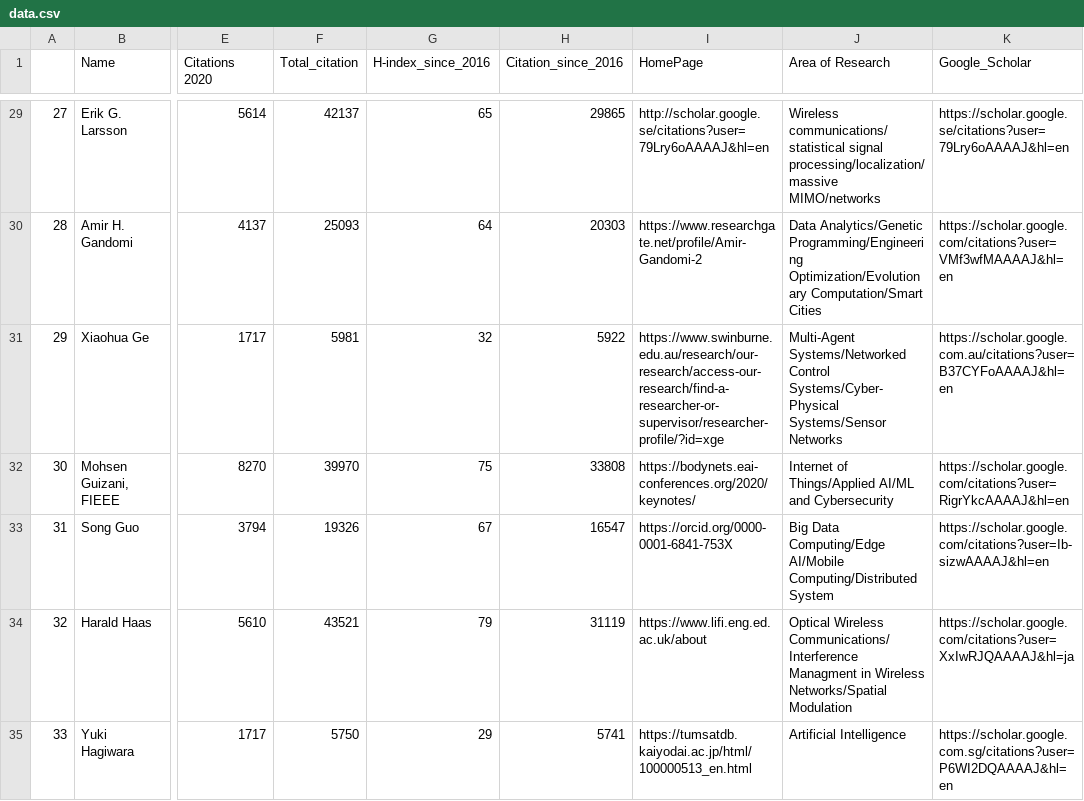
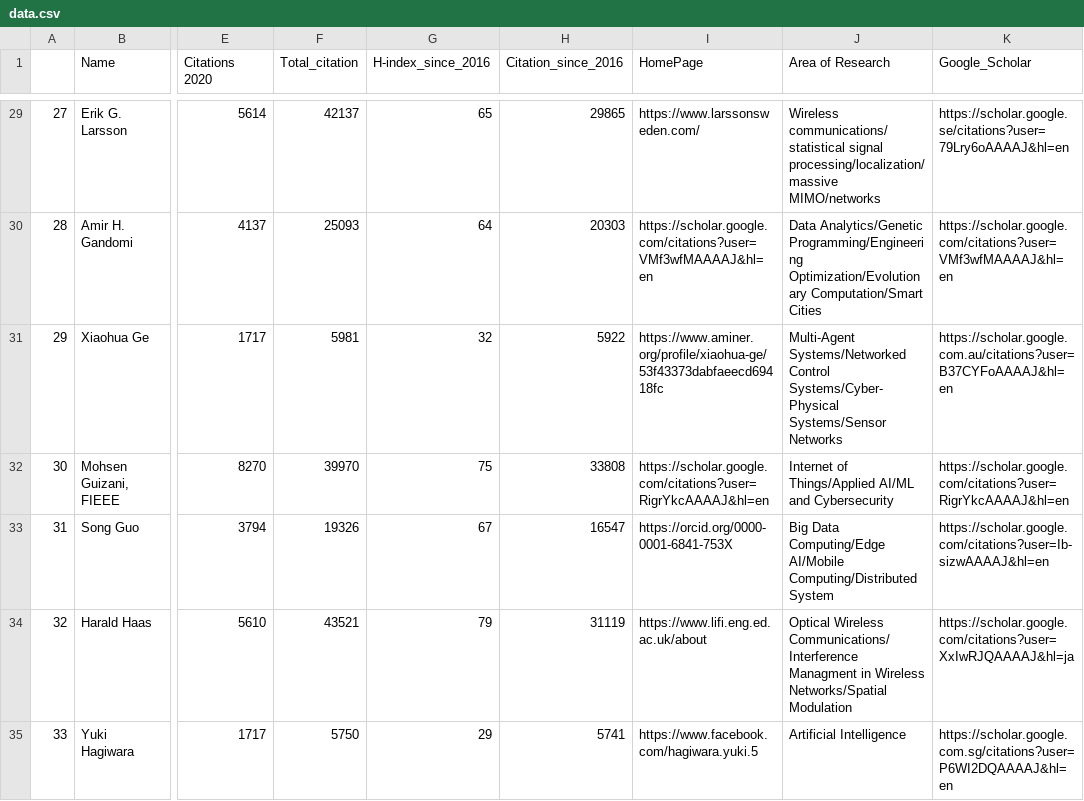
Before and after one commit to cryptogeekk/insights2techinfo, a CSV file: data.csv, drawn as a sheet; only a part is shown, gaps mark what is left out; the diff covers the shown part only; the diff names each change by its address in the sheet, - before the commit and + after, or states it on an @@ line.

```diff
--- a/data.csv
+++ b/data.csv
-I29 (HomePage): http://scholar.google.se/citations?user=79Lry6oAAAAJ&hl=en
+I29 (HomePage): https://www.larssonsweden.com/
-I30 (HomePage): https://www.researchgate.net/profile/Amir-Gandomi-2
+I30 (HomePage): https://scholar.google.com/citations?user=VMf3wfMAAAAJ&hl=en
-I31 (HomePage): https://www.swinburne.edu.au/research/our-research/access-our-research/find-a-researcher-or-supervisor/researcher-profile/?id=xge
+I31 (HomePage): https://www.aminer.org/profile/xiaohua-ge/53f43373dabfaeecd69418fc
-I32 (HomePage): https://bodynets.eai-conferences.org/2020/keynotes/
+I32 (HomePage): https://scholar.google.com/citations?user=RigrYkcAAAAJ&hl=en
-I35 (HomePage): https://tumsatdb.kaiyodai.ac.jp/html/100000513_en.html
+I35 (HomePage): https://www.facebook.com/hagiwara.yuki.5
```
Also changed, not shown: 93 edited cells elsewhere in this file, 1 other file.
